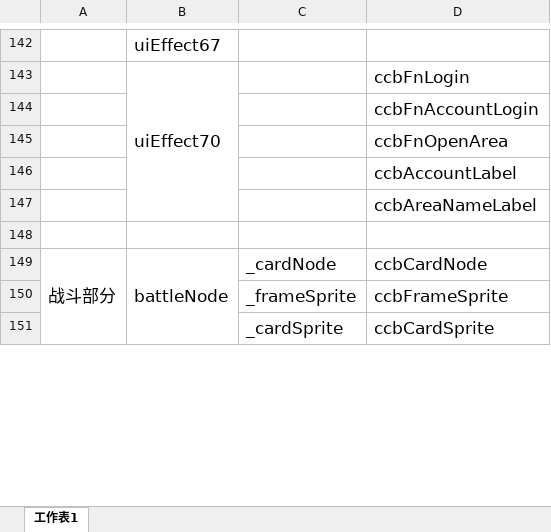
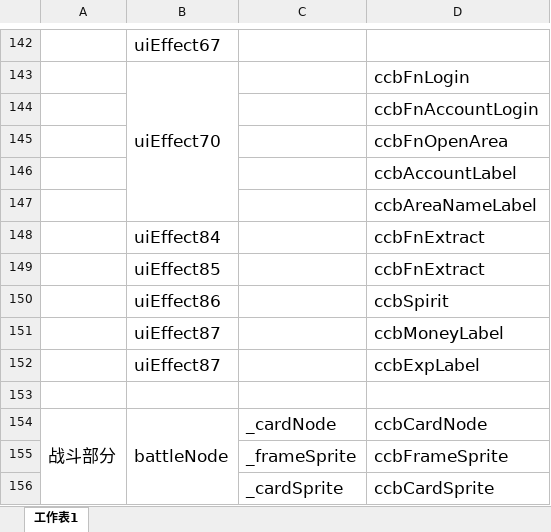
Before and after one commit to leasuregame/magpie, an Excel workbook: client/doc/特效名替换备注.xlsx, sheet 工作表1, drawn as a sheet; only a part is shown, gaps mark what is left out; values as stored, in another font and other column widths than the file's, no borders; the diff names each change by its address in the sheet, - before the commit and + after, or states it on an @@ line.

```diff
--- a/client/doc/特效名替换备注.xlsx (sheet 工作表1)
+++ b/client/doc/特效名替换备注.xlsx (sheet 工作表1)
+row 148:  | uiEffect84 |  | ccbFnExtract
+row 149:  | uiEffect85 |  | ccbFnExtract
+row 150:  | uiEffect86 |  | ccbSpirit
+row 151:  | uiEffect87 |  | ccbMoneyLabel
+row 152:  | uiEffect87 |  | ccbExpLabel
```
Also changed, not shown: client/doc/战斗技能配置.xlsx, 10 other files.
